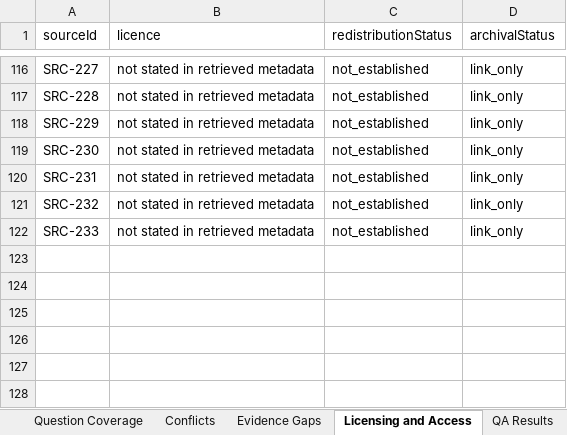
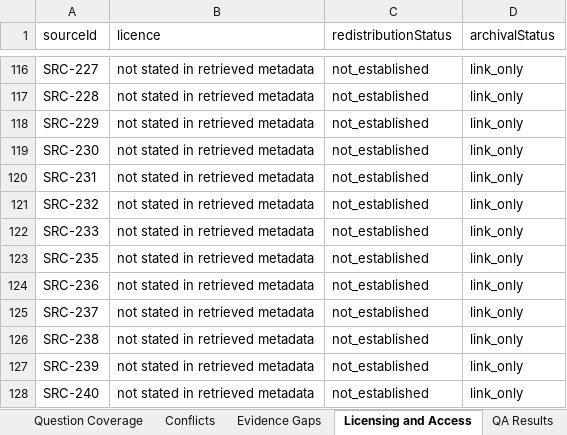
Before and after one commit to janakiramvit/uc-agent, an Excel workbook: knowledge/uc-evidence-expansion/reviewer-workbook.xlsx, sheet Licensing and Access, drawn as a sheet; only a part is shown, gaps mark what is left out; values as stored, in another font and other column widths than the file's, no borders; the diff names each change by its address in the sheet, - before the commit and + after, or states it on an @@ line.

```diff
--- a/knowledge/uc-evidence-expansion/reviewer-workbook.xlsx (sheet Licensing and Access)
+++ b/knowledge/uc-evidence-expansion/reviewer-workbook.xlsx (sheet Licensing and Access)
+row 123: SRC-235 | not stated in retrieved metadata | not_established | link_only
+row 124: SRC-236 | not stated in retrieved metadata | not_established | link_only
+row 125: SRC-237 | not stated in retrieved metadata | not_established | link_only
+row 126: SRC-238 | not stated in retrieved metadata | not_established | link_only
+row 127: SRC-239 | not stated in retrieved metadata | not_established | link_only
+row 128: SRC-240 | not stated in retrieved metadata | not_established | link_only
```
Also changed, not shown: sheet Sources, sheet Candidate Claims, sheet Run Summary, 16 other files.
